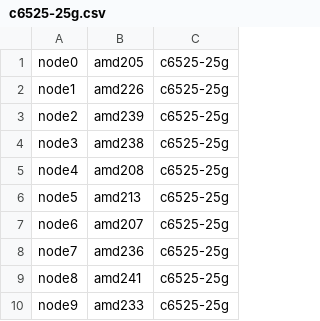
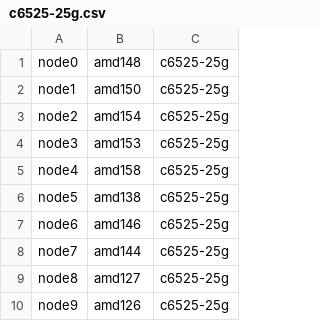
Before and after one commit to amandabaran/alock, a CSV file: alock/benchmark/nodefiles/c6525-25g.csv, drawn as a sheet.

```diff
--- a/alock/benchmark/nodefiles/c6525-25g.csv
+++ b/alock/benchmark/nodefiles/c6525-25g.csv
@@ -1,10 +1,10 @@
-node0,amd205,c6525-25g
-node1,amd226,c6525-25g
-node2,amd239,c6525-25g
-node3,amd238,c6525-25g
-node4,amd208,c6525-25g
-node5,amd213,c6525-25g
-node6,amd207,c6525-25g
-node7,amd236,c6525-25g
-node8,amd241,c6525-25g
-node9,amd233,c6525-25g
+node0,amd148,c6525-25g
+node1,amd150,c6525-25g
+node2,amd154,c6525-25g
+node3,amd153,c6525-25g
+node4,amd158,c6525-25g
+node5,amd138,c6525-25g
+node6,amd146,c6525-25g
+node7,amd144,c6525-25g
+node8,amd127,c6525-25g
+node9,amd126,c6525-25g
```
Also changed, not shown: alock/benchmark/nodefiles/r6525.csv, 11 other files.
